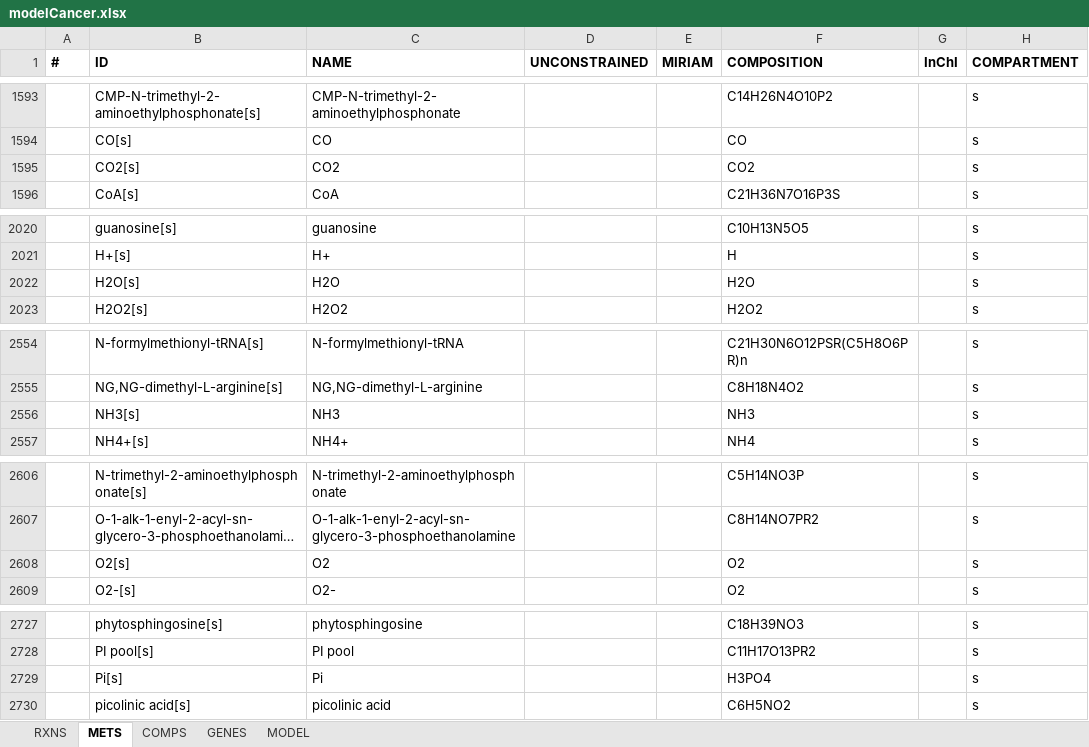
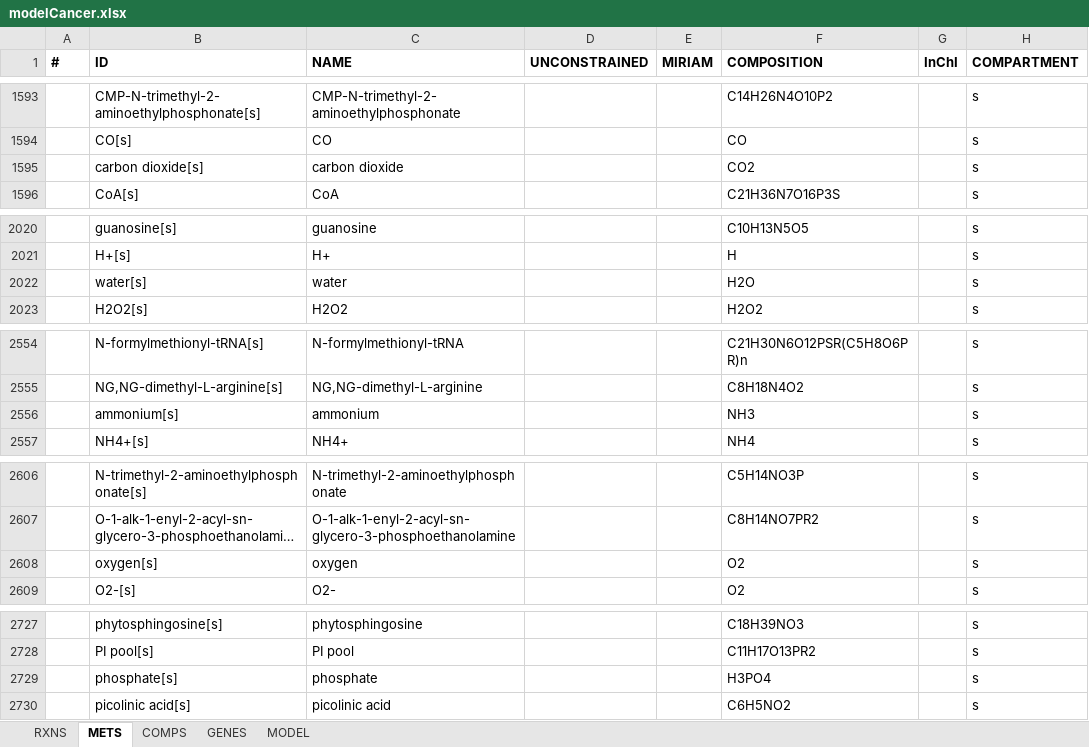
Before and after one commit to franciscozorrilla/Chalmers-iGEM2018, an Excel workbook: iGEM simulation environment/Scripts/modelCancer.xlsx, sheet METS, drawn as a sheet; only a part is shown, gaps mark what is left out; long unchanged cells end in …; values as stored, in another font and other column widths than the file's, no borders; the diff covers the shown part only; the diff names each change by its address in the sheet, - before the commit and + after, or states it on an @@ line.

```diff
--- a/iGEM simulation environment/Scripts/modelCancer.xlsx (sheet METS)
+++ b/iGEM simulation environment/Scripts/modelCancer.xlsx (sheet METS)
-B1595 (ID): CO2[s]
+B1595 (ID): carbon dioxide[s]
-C1595 (NAME): CO2
+C1595 (NAME): carbon dioxide
-B2022 (ID): H2O[s]
+B2022 (ID): water[s]
-C2022 (NAME): H2O
+C2022 (NAME): water
-B2556 (ID): NH3[s]
+B2556 (ID): ammonium[s]
-C2556 (NAME): NH3
+C2556 (NAME): ammonium
-B2608 (ID): O2[s]
+B2608 (ID): oxygen[s]
-C2608 (NAME): O2
+C2608 (NAME): oxygen
-B2729 (ID): Pi[s]
+B2729 (ID): phosphate[s]
-C2729 (NAME): Pi
+C2729 (NAME): phosphate
```
Also changed, not shown: 2 edited cells elsewhere in this sheet, sheet RXNS, iGEM simulation environment/Scripts/modelBth.xlsx, iGEM simulation environment/Scripts/modelColon.xlsx, 43 other files.
